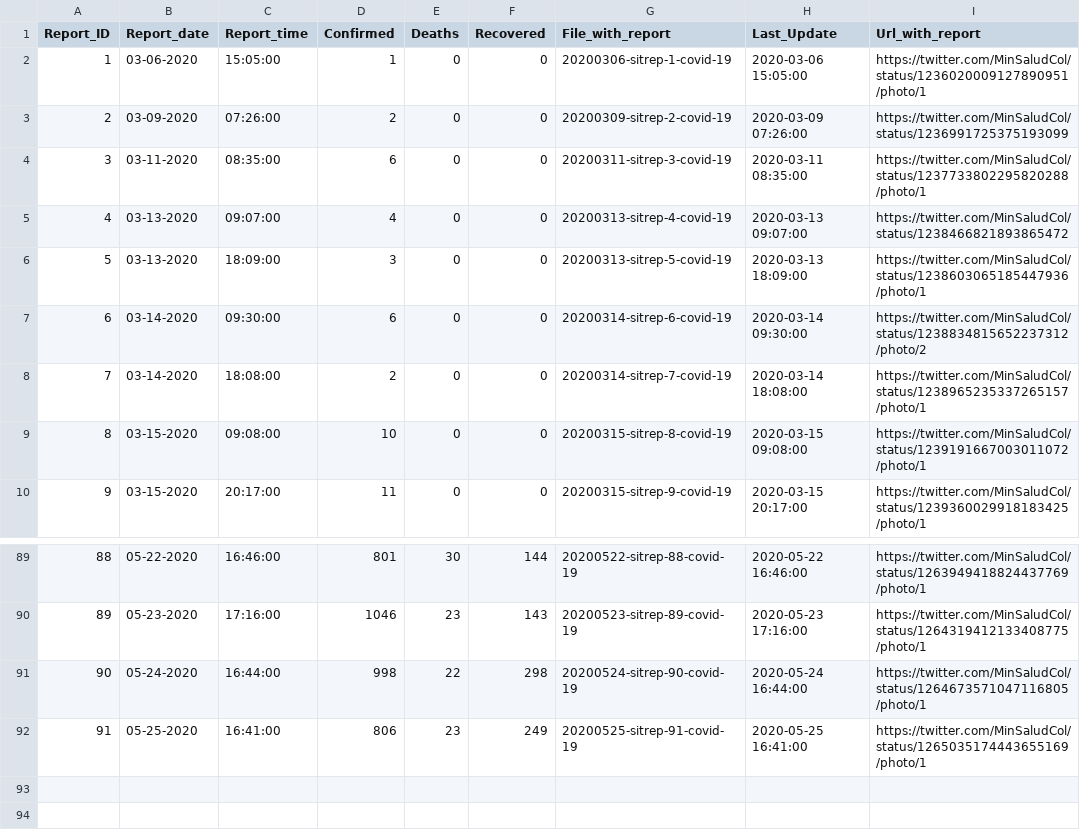
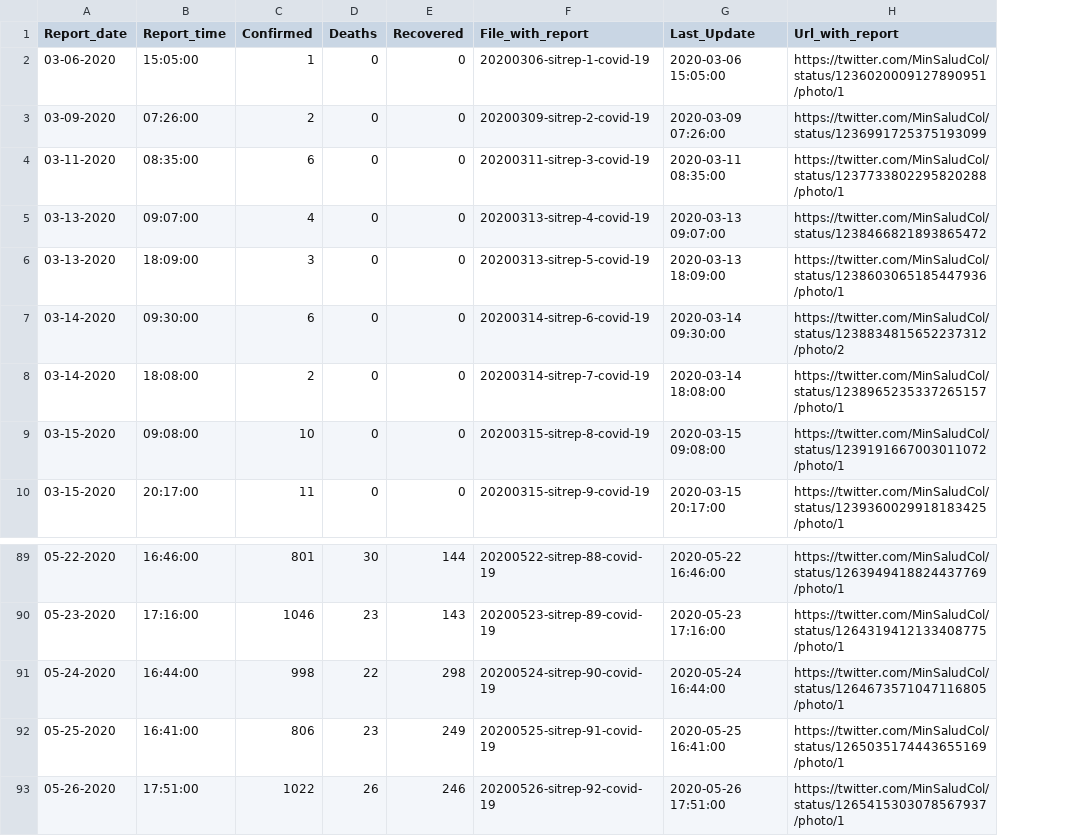
Before and after one commit to CovidDataProject/DataCovid19Colombia, a CSV file: covid_19_situation_reports/minsalud_covid_19_sit_rep.csv, drawn as a sheet; only a part is shown, gaps mark what is left out; removed rows and columns are numbered as before the commit, all else as after; the diff names each change by its address in the sheet, - before the commit and + after, or states it on an @@ line.

```diff
--- a/covid_19_situation_reports/minsalud_covid_19_sit_rep.csv
+++ b/covid_19_situation_reports/minsalud_covid_19_sit_rep.csv
-column A (Report_ID), rows 2-10: 1 | 2 | 3 | 4 | 5 | 6 | 7 | 8 | 9; rows 89-92: 88 | 89 | 90 | 91
+row 93: 05-26-2020 | 17:51:00 | 1022 | 26 | 246 | 20200526-sitrep-92-covid-19 | 2020-05-26 17:51:00 | https://twitter.com/MinSaludCol/status/1265415303078567937/photo/1
```
Also changed, not shown: covid_19_situation_reports/minsalud_people_tested_covid_19.csv.
